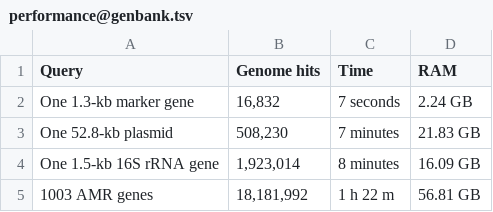
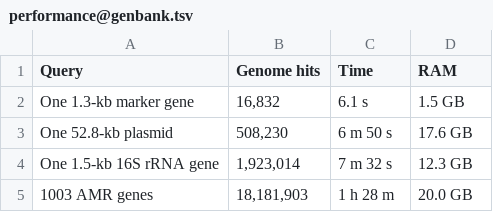
Before and after one commit to shenwei356/LexicMap, a TSV file: performance@genbank.tsv, drawn as a sheet.

```diff
--- a/performance@genbank.tsv
+++ b/performance@genbank.tsv
@@ -1,5 +1,5 @@
 Query	Genome hits	Time	RAM
-One 1.3-kb marker gene	16,832 	7 seconds	2.24 GB
-One 52.8-kb plasmid	508,230 	7 minutes	21.83 GB
-One 1.5-kb 16S rRNA gene	1,923,014 	8 minutes	16.09 GB
-1003 AMR genes	18,181,992 	1 h 22 m	56.81 GB
+One 1.3-kb marker gene	16,832	6.1 s	1.5 GB
+One 52.8-kb plasmid	508,230	6 m 50 s	17.6 GB
+One 1.5-kb 16S rRNA gene	1,923,014	7 m 32 s	12.3 GB
+1003 AMR genes	18,181,903	1 h 28 m	20.0 GB
```
Also changed, not shown: 5 other files.
